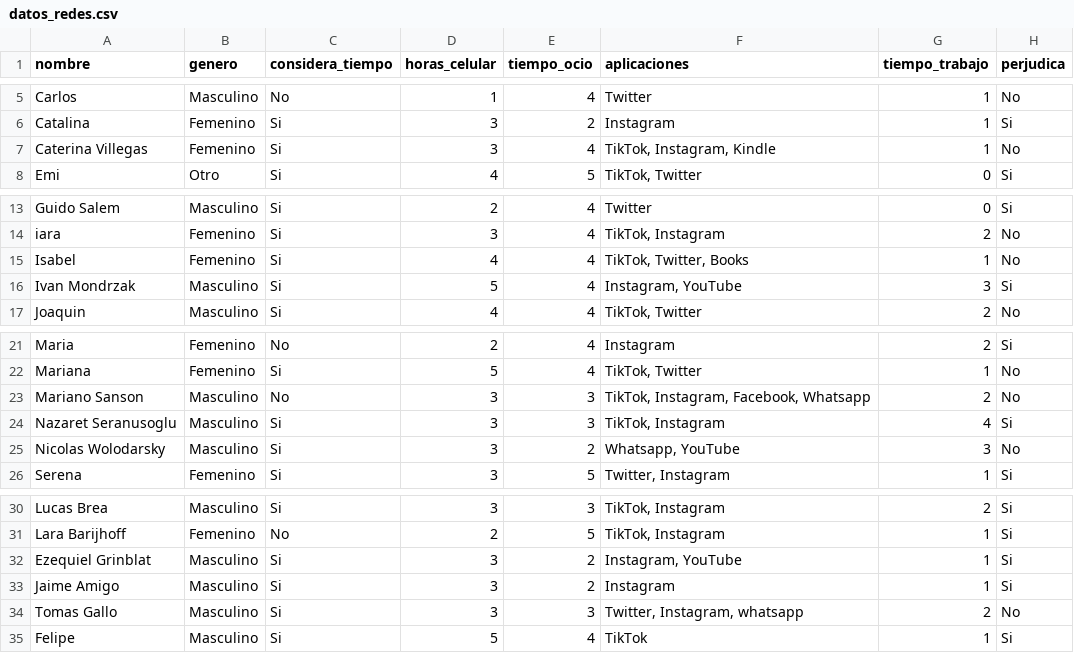
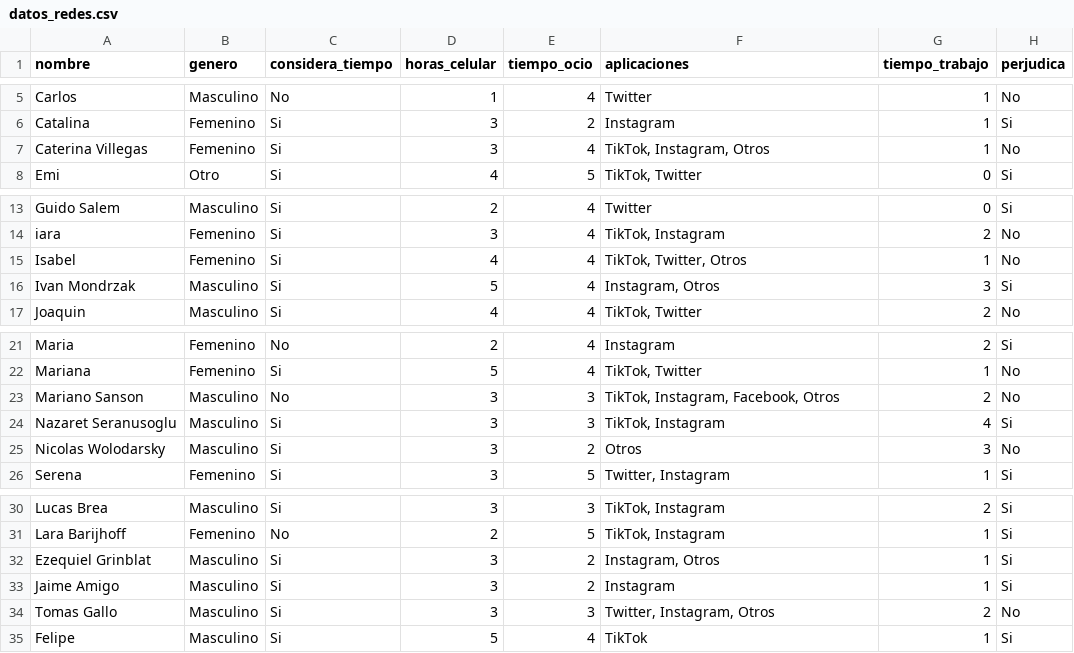
Before and after one commit to catadolhare/vd_tp2_Cauzzo_Dolhare_Schanz, a CSV file: datos_redes.csv, drawn as a sheet; only a part is shown, gaps mark what is left out.

Commit message:
limpieza datos

```diff
--- a/datos_redes.csv
+++ b/datos_redes.csv
@@ -6,3 +6,3 @@ Carlos,Masculino,No,1,4,Twitter,1,No
 Catalina,Femenino,Si,3,2,Instagram,1,Si
-Caterina Villegas,Femenino,Si,3,4,"TikTok, Instagram, Kindle",1,No
+Caterina Villegas,Femenino,Si,3,4,"TikTok, Instagram, Otros",1,No
 Emi,Otro,Si,4,5,"TikTok, Twitter",0,Si
@@ -14,4 +14,4 @@ Guido Salem,Masculino,Si,2,4,Twitter,0,Si
 iara,Femenino,Si,3,4,"TikTok, Instagram",2,No
-Isabel ,Femenino,Si,4,4,"TikTok, Twitter, Books",1,No
-Ivan Mondrzak,Masculino,Si,5,4,"Instagram, YouTube",3,Si
+Isabel ,Femenino,Si,4,4,"TikTok, Twitter, Otros",1,No
+Ivan Mondrzak,Masculino,Si,5,4,"Instagram, Otros",3,Si
 Joaquin,Masculino,Si,4,4,"TikTok, Twitter",2,No
@@ -22,5 +22,5 @@ Maria,Femenino,No,2,4,Instagram,2,Si
 Mariana,Femenino,Si,5,4,"TikTok, Twitter",1,No
-Mariano Sanson,Masculino,No,3,3,"TikTok, Instagram, Facebook, Whatsapp",2,No
+Mariano Sanson,Masculino,No,3,3,"TikTok, Instagram, Facebook, Otros",2,No
 Nazaret Seranusoglu,Masculino,Si,3,3,"TikTok, Instagram",4,Si
-Nicolas Wolodarsky,Masculino,Si,3,2,"Whatsapp, YouTube",3,No
+Nicolas Wolodarsky,Masculino,Si,3,2,Otros,3,No
 Serena,Femenino,Si,3,5,"Twitter, Instagram",1,Si
@@ -31,5 +31,5 @@ Lucas Brea,Masculino,Si,3,3,"TikTok, Instagram",2,Si
 Lara Barijhoff,Femenino,No,2,5,"TikTok, Instagram",1,Si
-Ezequiel Grinblat,Masculino,Si,3,2,"Instagram, YouTube ",1,Si
+Ezequiel Grinblat,Masculino,Si,3,2,"Instagram, Otros",1,Si
 Jaime Amigo,Masculino,Si,3,2,Instagram,1,Si
-Tomas Gallo,Masculino,Si,3,3,"Twitter, Instagram, whatsapp",2,No
+Tomas Gallo,Masculino,Si,3,3,"Twitter, Instagram, Otros",2,No
 Felipe,Masculino,Si,5,4,TikTok,1,Si
```
